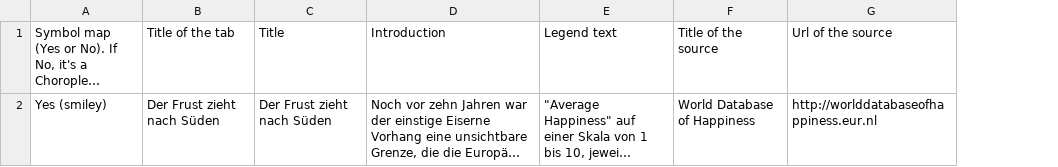
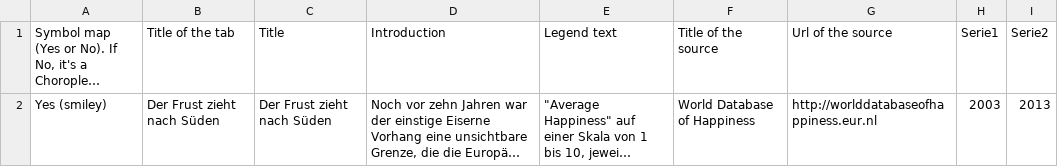
Before and after one commit to jplusplus/nost-10years, a CSV file: static/data/project-1-infos.csv, drawn as a sheet; long unchanged cells end in …; the diff names each change by its address in the sheet, - before the commit and + after, or states it on an @@ line.

Commit message:
switch button for series

```diff
--- a/static/data/project-1-infos.csv
+++ b/static/data/project-1-infos.csv
+column H (Serie1), row 2: 2003
+column I (Serie2), row 2: 2013
```
Also changed, not shown: static/data/project-1-data.csv, static/data/project-2-data.csv, 7 other files.
